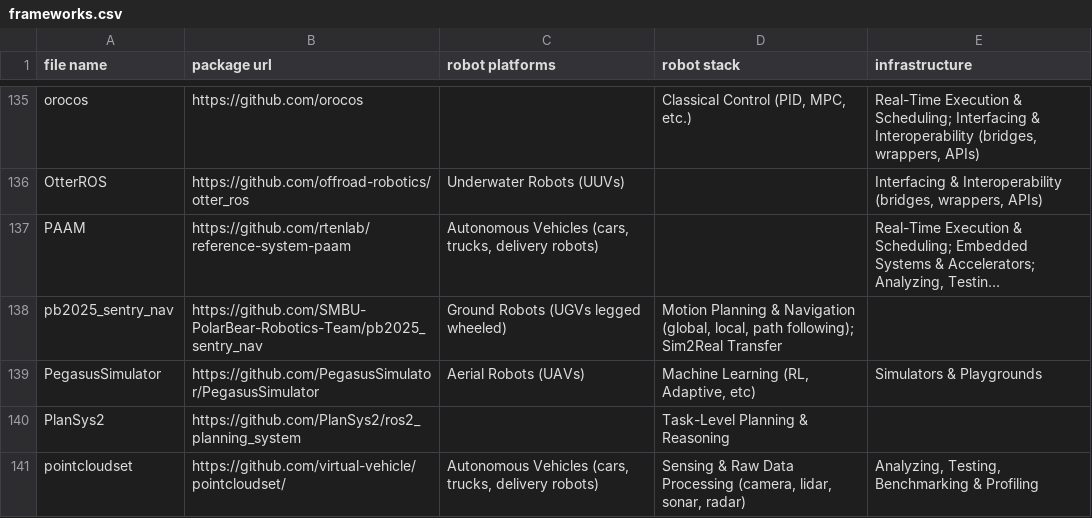
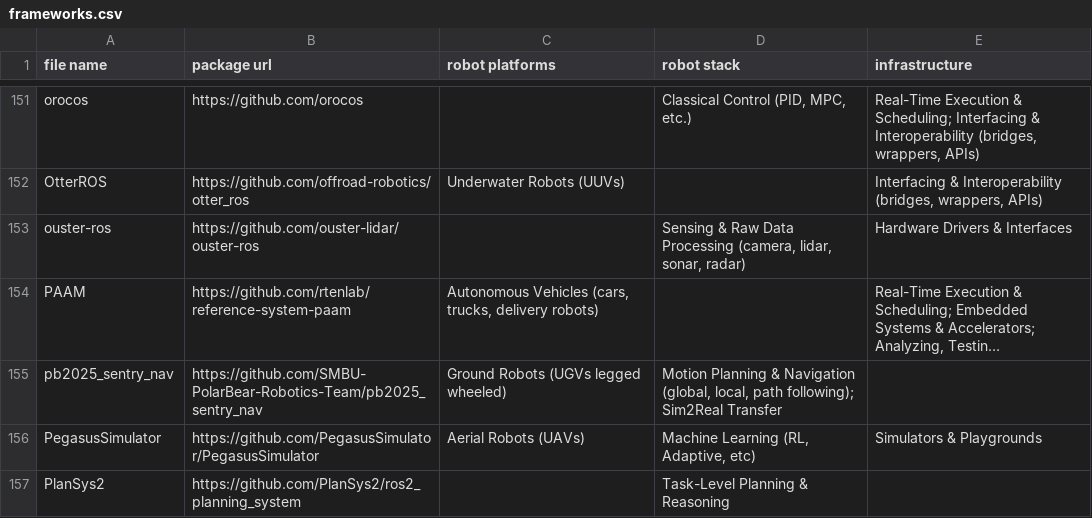
Before and after one commit to asmbatati/awesome-ros, a CSV file: data/frameworks.csv, drawn as a sheet; only a part is shown, gaps mark what is left out; the shorter side is filled out with more unchanged rows; long unchanged cells end in …; the diff covers the shown part only; the diff names each change by its address in the sheet, - before the commit and + after, or states it on an @@ line.

Commit message:
data: add the 31 candidates the pagination fix uncovered
These were unreachable before 6297540 -- they sat past the first page of
GitHub search results, so no amount of curation could surface them.

Adds calibration tooling (easy_handeye2, ros2_calib, tier4
CalibrationTools), bridges and middleware (mqtt_client, ros2_shm_msgs,
Micro-XRCE-DDS-Agent, llama_ros), drivers and platforms (ouster-ros,
g1pilot, unitree-go2-ros2, nanosaur, lidarbot), simulation
(gz_ros2_control, sjtu_drone, gazebo_terrain_generator) and operator
tooling (vizanti, rtui, SpesRobotics/teleop).

frameworks.csv: 285 -> 316 rows. Vocabulary is unchanged at 10/16/13
distinct values and all 285 prior rows are byte identical.

Two names needed disambiguation rather than a rename of existing rows:
  ROS2_Learning_zh  muziing's Chinese course notes; ROS2_learning is
                    dottantgal's
  FogROS2_platform  BerkeleyAutomation/FogROS2; the existing FogROS2 row
                    points at data-capsule/fogros2-sgc

CANDIDATES.md is empty again, and this time the header shows why: 165
searched, 165 already in the dataset.

```diff
--- a/data/frameworks.csv
+++ b/data/frameworks.csv
+row 153: ouster-ros | https://github.com/ouster-lidar/ouster-ros |  | Sensing & Raw Data Processing (camera, lidar, sonar, radar) | Hardware Drivers & Interfaces
```
Also changed, not shown: 30 added rows elsewhere in this file, 1 other file.
